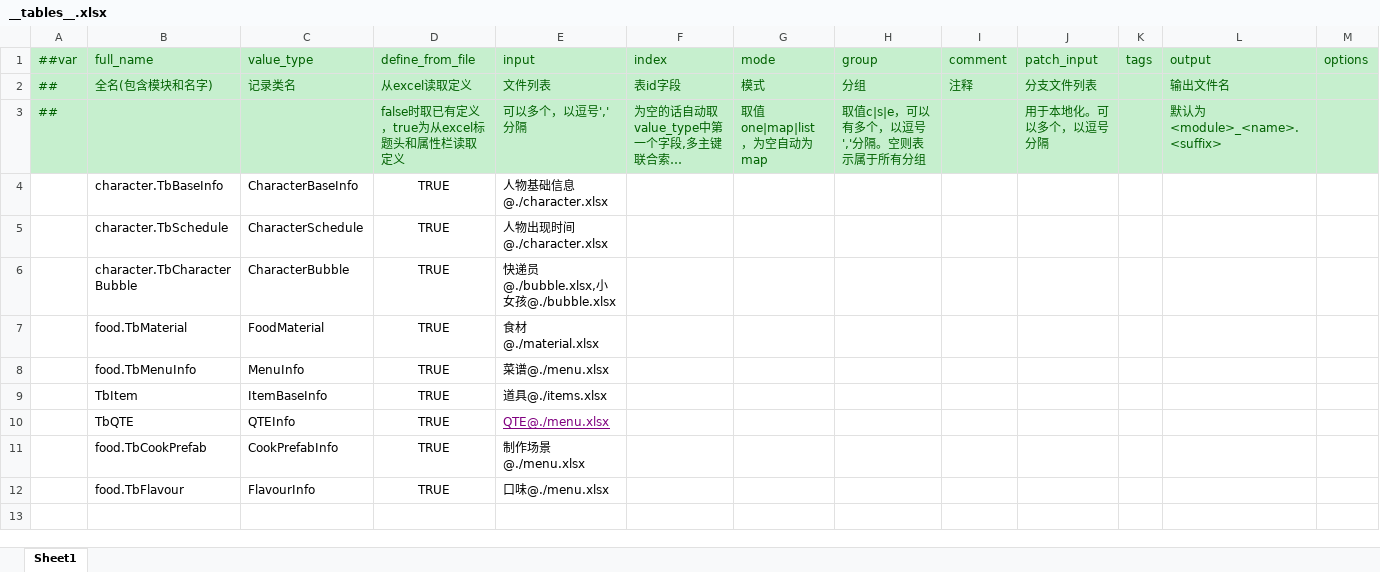
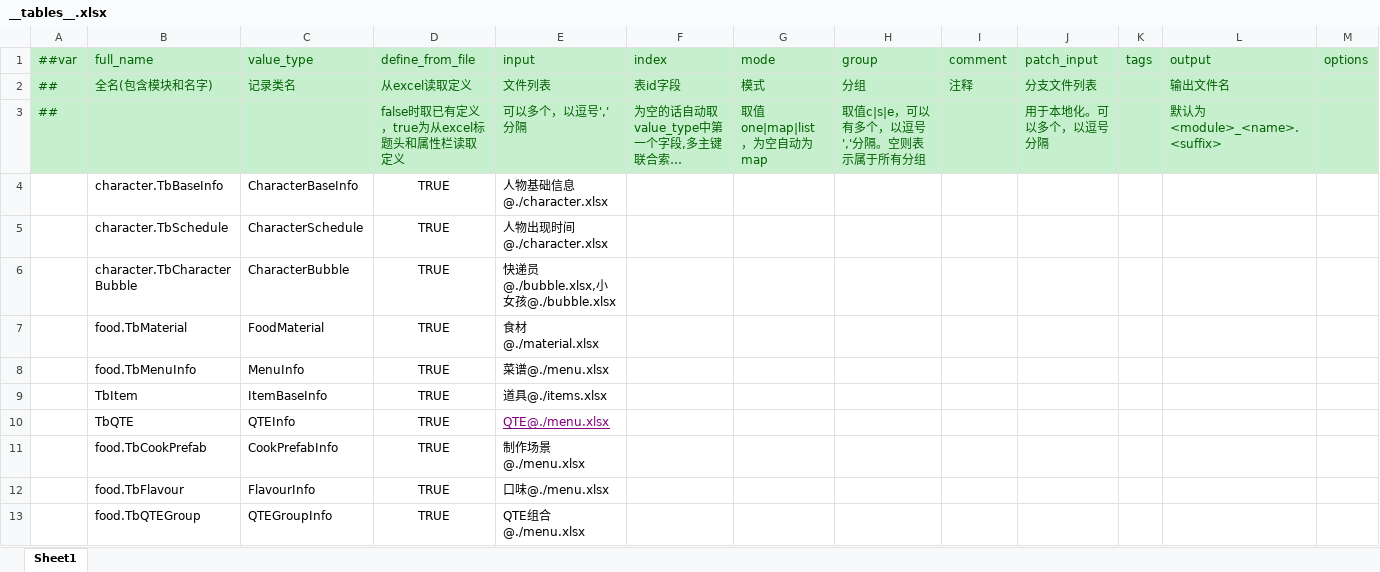
Before and after one commit to zhangyile1991911/ProjectX, an Excel workbook: DataConfig/Datas/__tables__.xlsx, sheet Sheet1, drawn as a sheet; long unchanged cells end in …; values as stored, in another font and other column widths than the file's, no borders; the diff names each change by its address in the sheet, - before the commit and + after, or states it on an @@ line.

```diff
--- a/DataConfig/Datas/__tables__.xlsx (sheet Sheet1)
+++ b/DataConfig/Datas/__tables__.xlsx (sheet Sheet1)
+row 13:  | food.TbQTEGroup | QTEGroupInfo | TRUE | QTE组合@./menu.xlsx
```
Also changed, not shown: DataConfig/Datas/__enums__.xlsx, DataConfig/Datas/menu.xlsx, 22 other files.
